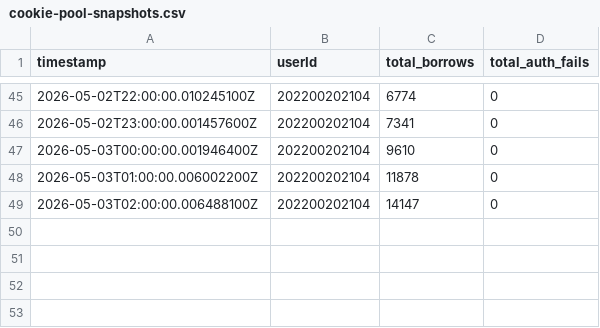
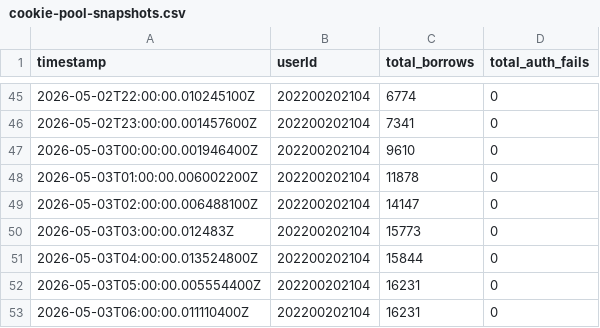
Before and after one commit to ZZQ323/SZTU-iCampus, a CSV file: infos/runtime-trace/cookie-pool-snapshots.csv, drawn as a sheet; only a part is shown, gaps mark what is left out; the diff names each change by its address in the sheet, - before the commit and + after, or states it on an @@ line.

```diff
--- a/infos/runtime-trace/cookie-pool-snapshots.csv
+++ b/infos/runtime-trace/cookie-pool-snapshots.csv
+row 50: 2026-05-03T03:00:00.012483Z | 202200202104 | 15773 | 0
+row 51: 2026-05-03T04:00:00.013524800Z | 202200202104 | 15844 | 0
+row 52: 2026-05-03T05:00:00.005554400Z | 202200202104 | 16231 | 0
+row 53: 2026-05-03T06:00:00.011110400Z | 202200202104 | 16231 | 0
```
Also changed, not shown: infos/runtime-trace/redis-memory.csv.
